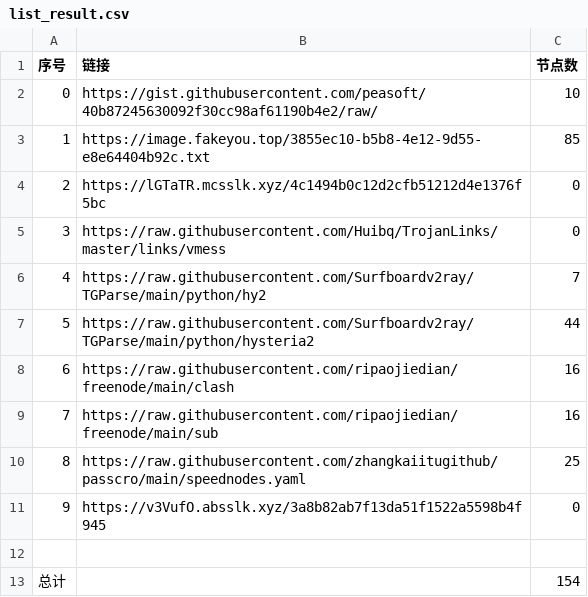
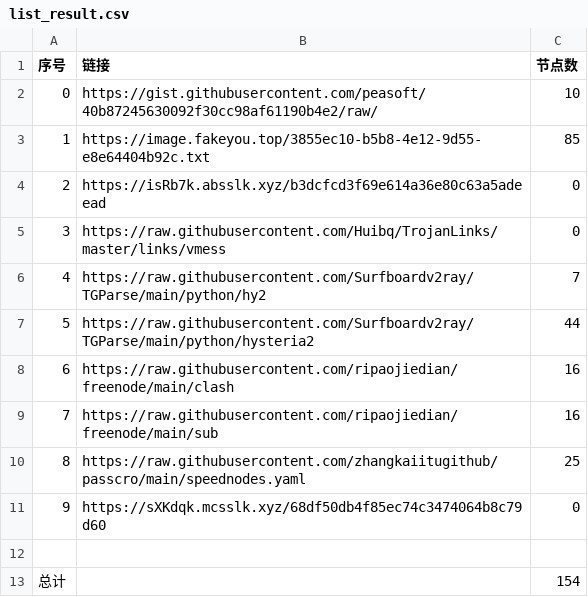
Before and after one commit to sdxinm/NoMoreWalls, a CSV file: list_result.csv, drawn as a sheet.

```diff
--- a/list_result.csv
+++ b/list_result.csv
@@ -3,3 +3,3 @@
 1,https://image.fakeyou.top/3855ec10-b5b8-4e12-9d55-e8e64404b92c.txt,85
-2,https://lGTaTR.mcsslk.xyz/4c1494b0c12d2cfb51212d4e1376f5bc,0
+2,https://isRb7k.absslk.xyz/b3dcfcd3f69e614a36e80c63a5adeead,0
 3,https://raw.githubusercontent.com/Huibq/TrojanLinks/master/links/vmess,0
@@ -10,3 +10,3 @@
 8,https://raw.githubusercontent.com/zhangkaiitugithub/passcro/main/speednodes.yaml,25
-9,https://v3VufO.absslk.xyz/3a8b82ab7f13da51f1522a5598b4f945,0
+9,https://sXKdqk.mcsslk.xyz/68df50db4f85ec74c3474064b8c79d60,0
 
```
Also changed, not shown: 3 other files.
